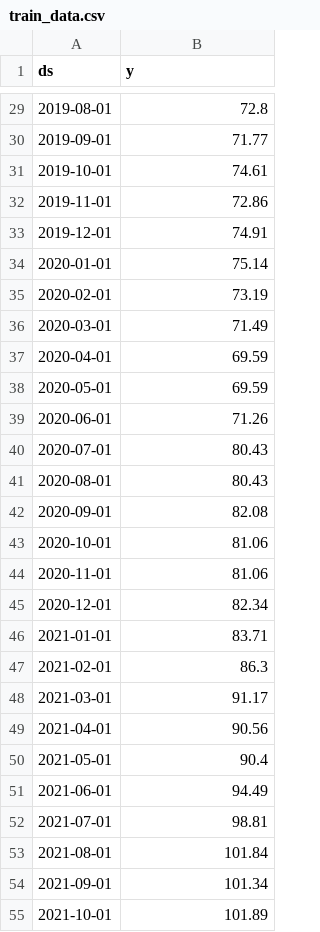
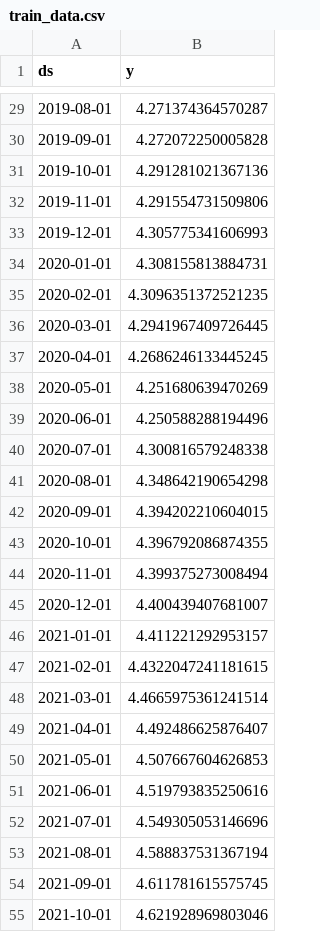
Before and after one commit to JashwanthDomala/Fule_prediction, a CSV file: Backend/train_data.csv, drawn as a sheet; only a part is shown, gaps mark what is left out; the diff covers the shown part only.

```diff
--- a/Backend/train_data.csv
+++ b/Backend/train_data.csv
@@ -29,27 +29,27 @@ ds,y
-2019-08-01,72.8
-2019-09-01,71.77
-2019-10-01,74.61
-2019-11-01,72.86
-2019-12-01,74.91
-2020-01-01,75.14
-2020-02-01,73.19
-2020-03-01,71.49
-2020-04-01,69.59
-2020-05-01,69.59
-2020-06-01,71.26
-2020-07-01,80.43
-2020-08-01,80.43
-2020-09-01,82.08
-2020-10-01,81.06
-2020-11-01,81.06
-2020-12-01,82.34
-2021-01-01,83.71
-2021-02-01,86.3
-2021-03-01,91.17
-2021-04-01,90.56
-2021-05-01,90.4
-2021-06-01,94.49
-2021-07-01,98.81
-2021-08-01,101.84
-2021-09-01,101.34
-2021-10-01,101.89
+2019-08-01,4.271374364570287
+2019-09-01,4.272072250005828
+2019-10-01,4.291281021367136
+2019-11-01,4.291554731509806
+2019-12-01,4.305775341606993
+2020-01-01,4.308155813884731
+2020-02-01,4.3096351372521235
+2020-03-01,4.2941967409726445
+2020-04-01,4.2686246133445245
+2020-05-01,4.251680639470269
+2020-06-01,4.250588288194496
+2020-07-01,4.300816579248338
+2020-08-01,4.348642190654298
+2020-09-01,4.394202210604015
+2020-10-01,4.396792086874355
+2020-11-01,4.399375273008494
+2020-12-01,4.400439407681007
+2021-01-01,4.411221292953157
+2021-02-01,4.4322047241181615
+2021-03-01,4.4665975361241514
+2021-04-01,4.492486625876407
+2021-05-01,4.507667604626853
+2021-06-01,4.519793835250616
+2021-07-01,4.549305053146696
+2021-08-01,4.588837531367194
+2021-09-01,4.611781615575745
+2021-10-01,4.621928969803046
```
Also changed, not shown: 41 edited cells elsewhere in this file, 4 other files.
